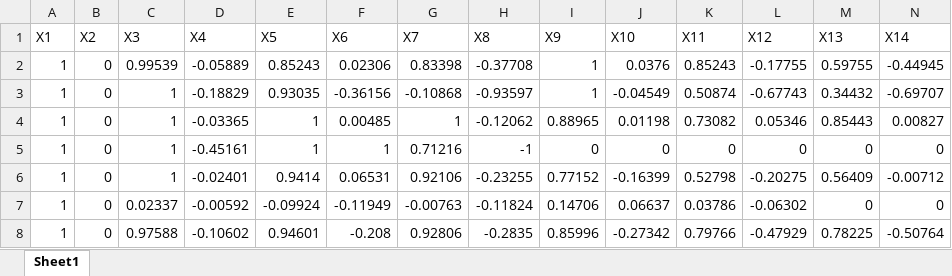
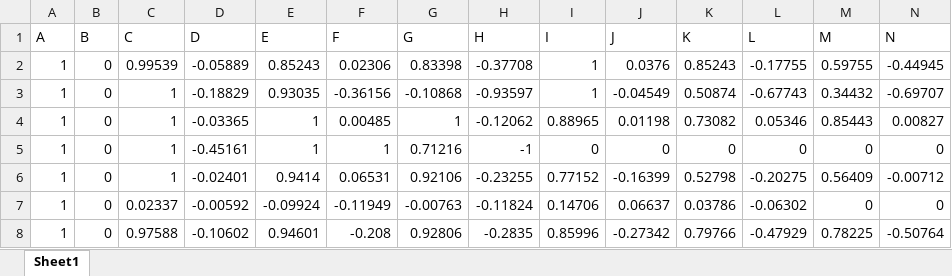
Before and after one commit to CWU-VKD-LAB/SPC-DT, an Excel workbook: Project_SPC_Ver5/ParserGenerator/IonosphereData.xlsx, sheet Sheet1, drawn as a sheet; only a part is shown; values as stored, in another font and other column widths than the file's, no borders; removed rows and columns are numbered as before the commit, all else as after; rows hold the shown columns only; the diff names each change by its address in the sheet, - before the commit and + after, or states it on an @@ line.

```diff
--- a/Project_SPC_Ver5/ParserGenerator/IonosphereData.xlsx (sheet Sheet1)
+++ b/Project_SPC_Ver5/ParserGenerator/IonosphereData.xlsx (sheet Sheet1)
-row 1: X1 | X2 | X3 | X4 | X5 | X6 | X7 | X8 | X9 | X10 | X11 | X12 | X13 | X14
+row 1: A | B | C | D | E | F | G | H | I | J | K | L | M | N
```
Also changed, not shown: 37 other files.
